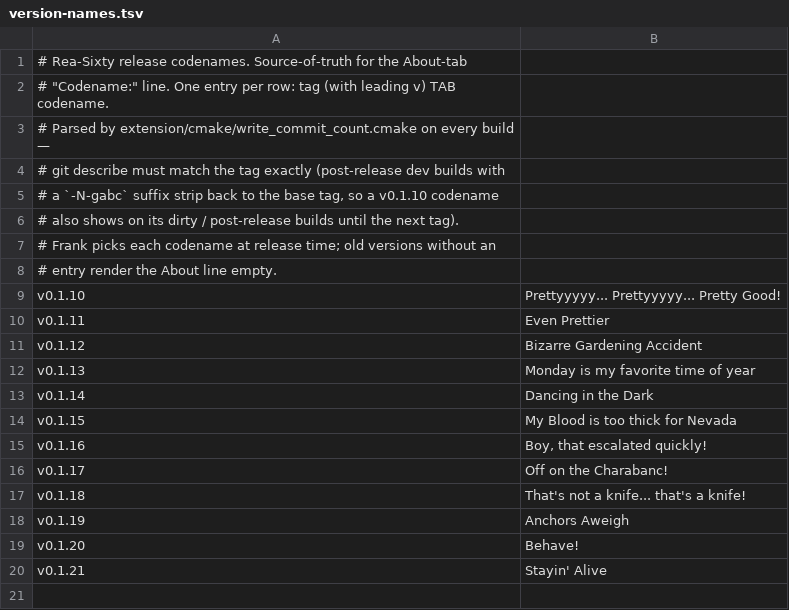
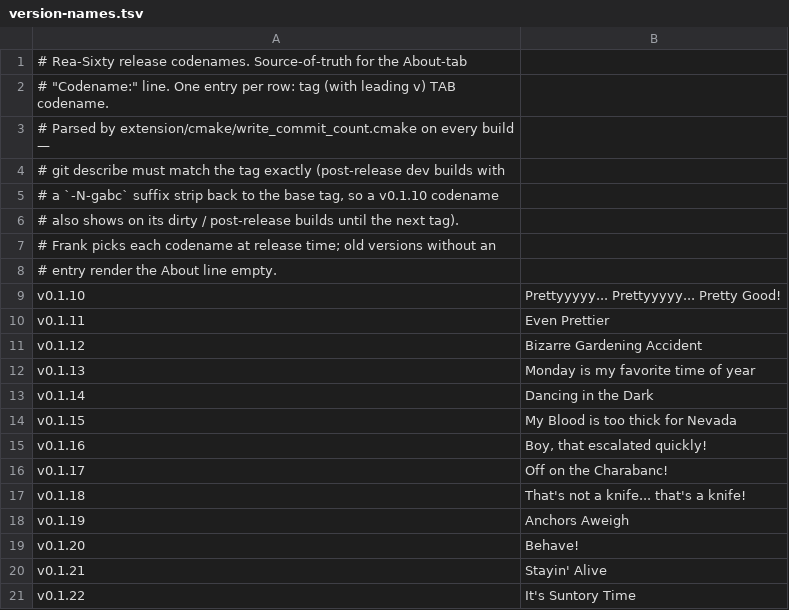
Before and after one commit to acklin83/Rea-Sixty, a TSV file: extension/version-names.tsv, drawn as a sheet.

```diff
--- a/extension/version-names.tsv
+++ b/extension/version-names.tsv
@@ -20 +20,2 @@ v0.1.20	Behave!
 v0.1.21	Stayin' Alive
+v0.1.22	It's Suntory Time
```
Also changed, not shown: 2 other files.
